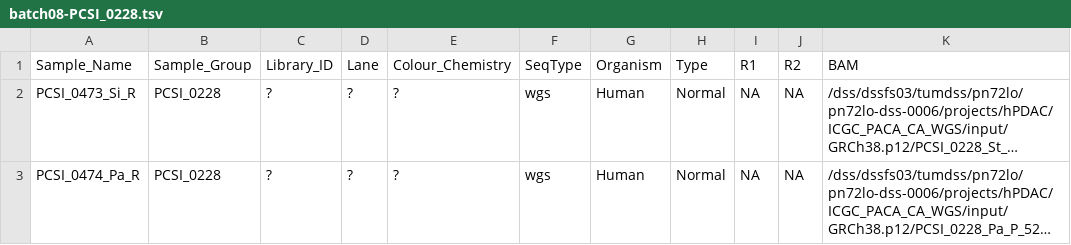
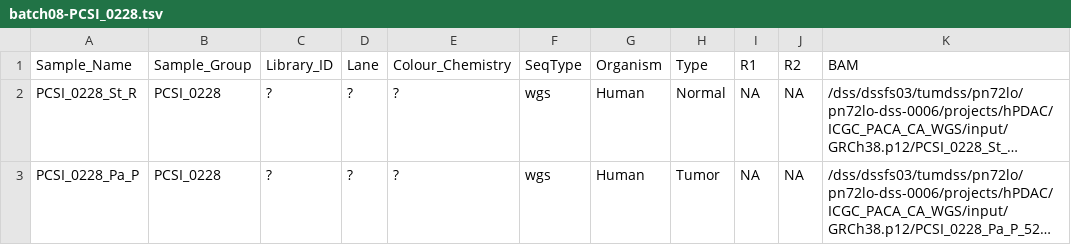
Before and after one commit to mpjw/MoCaSeq, a TSV file: launch/mocaseq/batch08-PCSI_0228/batch08-PCSI_0228.tsv, drawn as a sheet; long unchanged cells end in …; the diff names each change by its address in the sheet, - before the commit and + after, or states it on an @@ line.

```diff
--- a/launch/mocaseq/batch08-PCSI_0228/batch08-PCSI_0228.tsv
+++ b/launch/mocaseq/batch08-PCSI_0228/batch08-PCSI_0228.tsv
-A2 (Sample_Name): PCSI_0473_Si_R
+A2 (Sample_Name): PCSI_0228_St_R
-A3 (Sample_Name): PCSI_0474_Pa_R
+A3 (Sample_Name): PCSI_0228_Pa_P
-H3 (Type): Normal
+H3 (Type): Tumor
```
Also changed, not shown: launch/mocaseq/batch08-PCSI_0226/batch08-PCSI_0226.tsv, launch/mocaseq/batch08-PCSI_0227/batch08-PCSI_0227.tsv, 2 other files.
